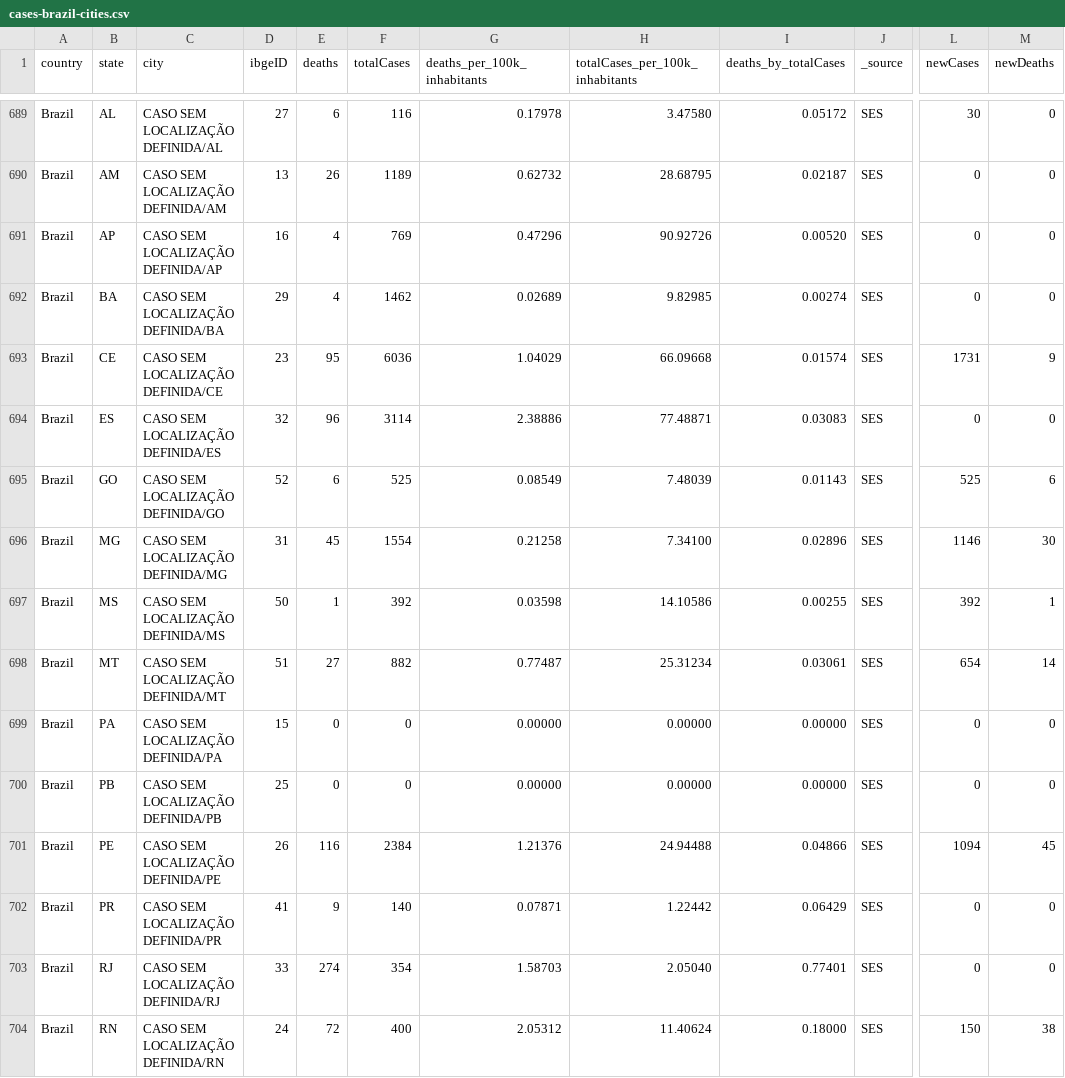
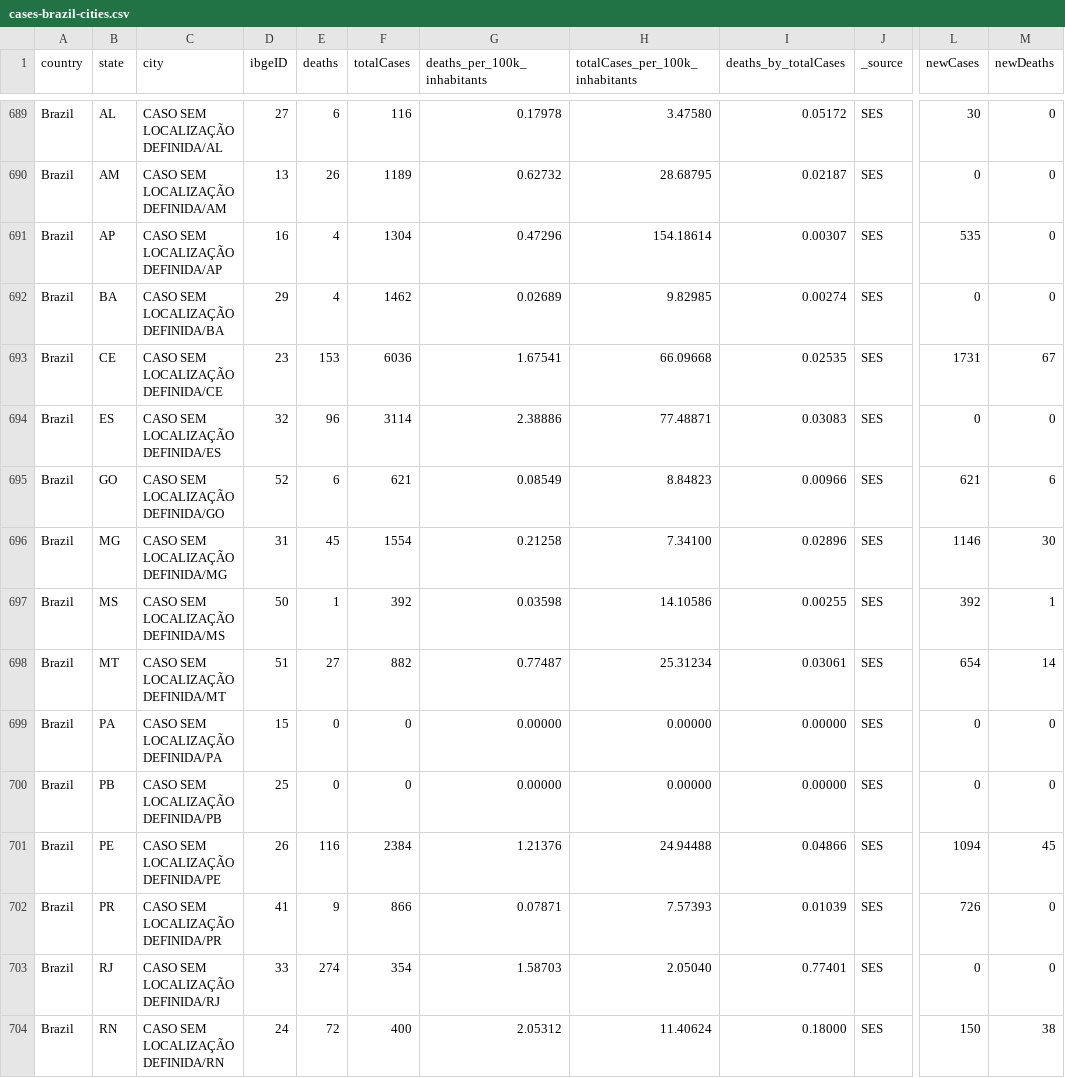
Before and after one commit to spdrio/covid19br, a CSV file: cases-brazil-cities.csv, drawn as a sheet; only a part is shown, gaps mark what is left out; the diff names each change by its address in the sheet, - before the commit and + after, or states it on an @@ line.

```diff
--- a/cases-brazil-cities.csv
+++ b/cases-brazil-cities.csv
-F691 (totalCases): 769
+F691 (totalCases): 1304
-H691 (totalCases_per_100k_inhabitants): 90.92726
+H691 (totalCases_per_100k_inhabitants): 154.18614
-I691 (deaths_by_totalCases): 0.00520
+I691 (deaths_by_totalCases): 0.00307
-L691 (newCases): 0
+L691 (newCases): 535
-E693 (deaths): 95
+E693 (deaths): 153
-G693 (deaths_per_100k_inhabitants): 1.04029
+G693 (deaths_per_100k_inhabitants): 1.67541
-I693 (deaths_by_totalCases): 0.01574
+I693 (deaths_by_totalCases): 0.02535
-M693 (newDeaths): 9
+M693 (newDeaths): 67
-F695 (totalCases): 525
+F695 (totalCases): 621
-H695 (totalCases_per_100k_inhabitants): 7.48039
+H695 (totalCases_per_100k_inhabitants): 8.84823
-I695 (deaths_by_totalCases): 0.01143
+I695 (deaths_by_totalCases): 0.00966
-L695 (newCases): 525
+L695 (newCases): 621
-F702 (totalCases): 140
+F702 (totalCases): 866
-H702 (totalCases_per_100k_inhabitants): 1.22442
+H702 (totalCases_per_100k_inhabitants): 7.57393
-I702 (deaths_by_totalCases): 0.06429
+I702 (deaths_by_totalCases): 0.01039
-L702 (newCases): 0
+L702 (newCases): 726
```
Also changed, not shown: cases-brazil-states.csv, cases-brazil-total.csv, 3 other files.
